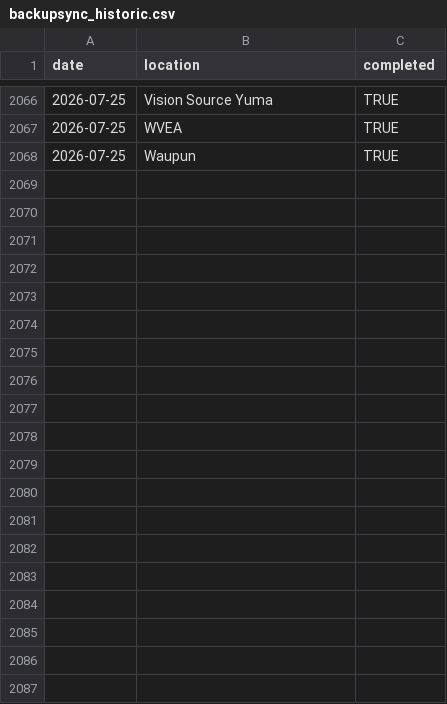
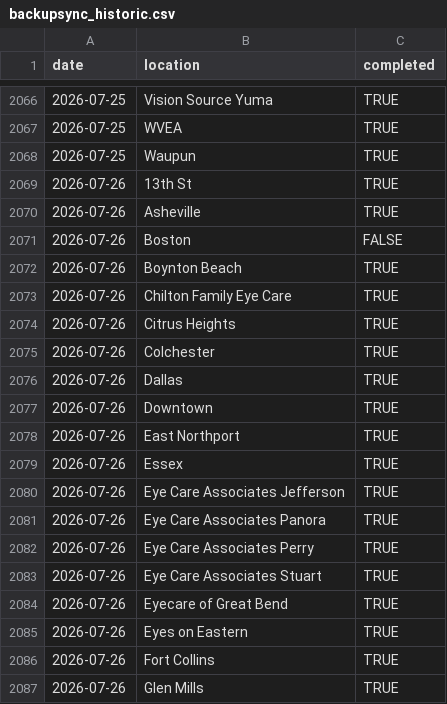
Before and after one commit to AdityaNair46/backupsync-dashboard, a CSV file: backupsync_historic.csv, drawn as a sheet; only a part is shown, gaps mark what is left out; the diff covers the shown part only.

Commit message:
Auto-update backup sync data — 2026-07-27 04:30 UTC

```diff
--- a/backupsync_historic.csv
+++ b/backupsync_historic.csv
@@ -2068 +2068,20 @@ date,location,completed
 2026-07-25,Waupun,TRUE
+2026-07-26,13th St,TRUE
+2026-07-26,Asheville,TRUE
+2026-07-26,Boston,FALSE
+2026-07-26,Boynton Beach,TRUE
+2026-07-26,Chilton Family Eye Care,TRUE
+2026-07-26,Citrus Heights,TRUE
+2026-07-26,Colchester,TRUE
+2026-07-26,Dallas,TRUE
+2026-07-26,Downtown,TRUE
+2026-07-26,East Northport,TRUE
+2026-07-26,Essex,TRUE
+2026-07-26,Eye Care Associates Jefferson,TRUE
+2026-07-26,Eye Care Associates Panora,TRUE
+2026-07-26,Eye Care Associates Perry,TRUE
+2026-07-26,Eye Care Associates Stuart,TRUE
+2026-07-26,Eyecare of Great Bend,TRUE
+2026-07-26,Eyes on Eastern,TRUE
+2026-07-26,Fort Collins,TRUE
+2026-07-26,Glen Mills,TRUE
```
Also changed, not shown: 34 added rows elsewhere in this file.
